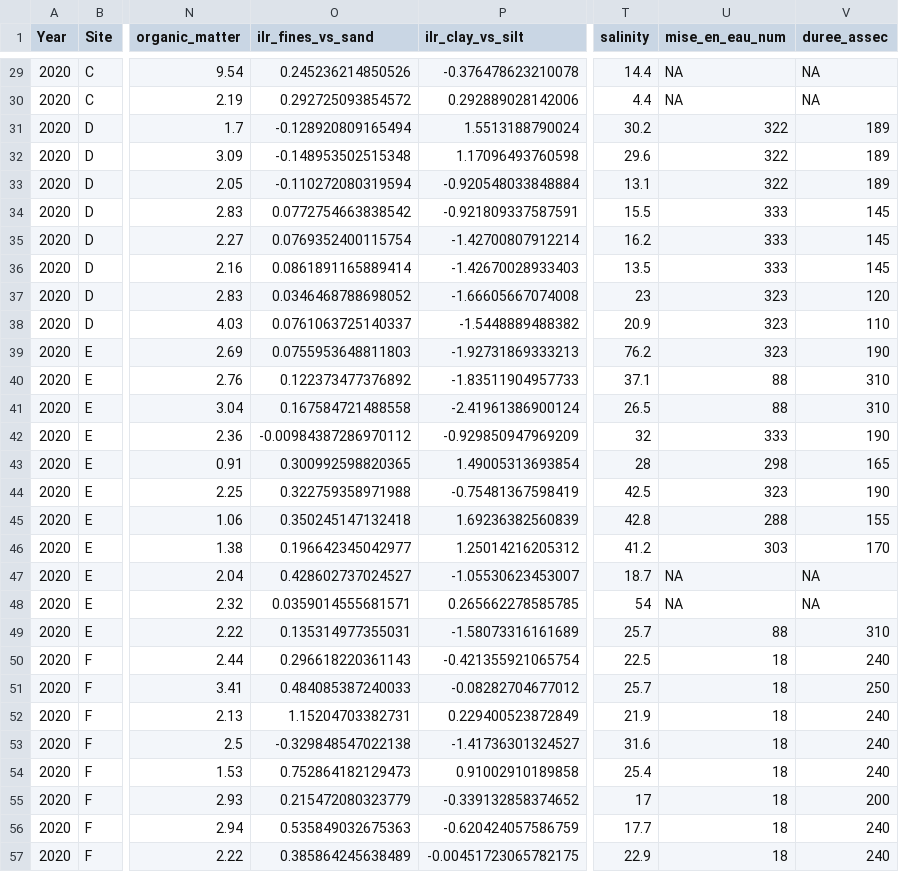
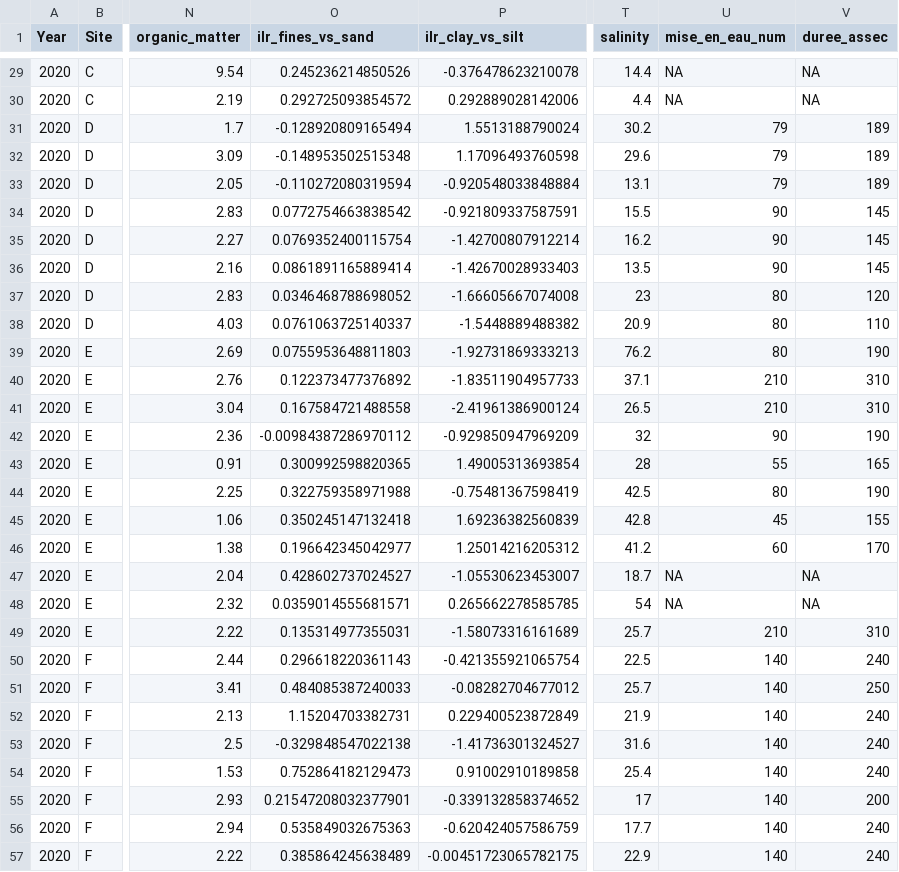
Before and after one commit to ValentineAnstett/ecocomlag, a CSV file: data/df_merged_final.csv, drawn as a sheet; only a part is shown, gaps mark what is left out; the diff covers the shown part only; the diff names each change by its address in the sheet, - before the commit and + after, or states it on an @@ line.

Commit message:
Correction variable date de mise en eau : depuis le 1er sept

```diff
--- a/data/df_merged_final.csv
+++ b/data/df_merged_final.csv
-U31:U33 (mise_en_eau_num): 322
+U31:U33 (mise_en_eau_num): 79
-U34:U36 (mise_en_eau_num): 333
+U34:U36 (mise_en_eau_num): 90
-U37:U39 (mise_en_eau_num): 323
+U37:U39 (mise_en_eau_num): 80
-U40:U41 (mise_en_eau_num): 88
+U40:U41 (mise_en_eau_num): 210
-U42 (mise_en_eau_num): 333
+U42 (mise_en_eau_num): 90
-U43 (mise_en_eau_num): 298
+U43 (mise_en_eau_num): 55
-U44 (mise_en_eau_num): 323
+U44 (mise_en_eau_num): 80
-U45 (mise_en_eau_num): 288
+U45 (mise_en_eau_num): 45
-U46 (mise_en_eau_num): 303
+U46 (mise_en_eau_num): 60
-U49 (mise_en_eau_num): 88
+U49 (mise_en_eau_num): 210
-U50:U57 (mise_en_eau_num): 18
+U50:U57 (mise_en_eau_num): 140
-O55 (ilr_fines_vs_sand): 0.215472080323779
+O55 (ilr_fines_vs_sand): 0.21547208032377901
```
Also changed, not shown: 161 edited cells elsewhere in this file, 1 other file.
